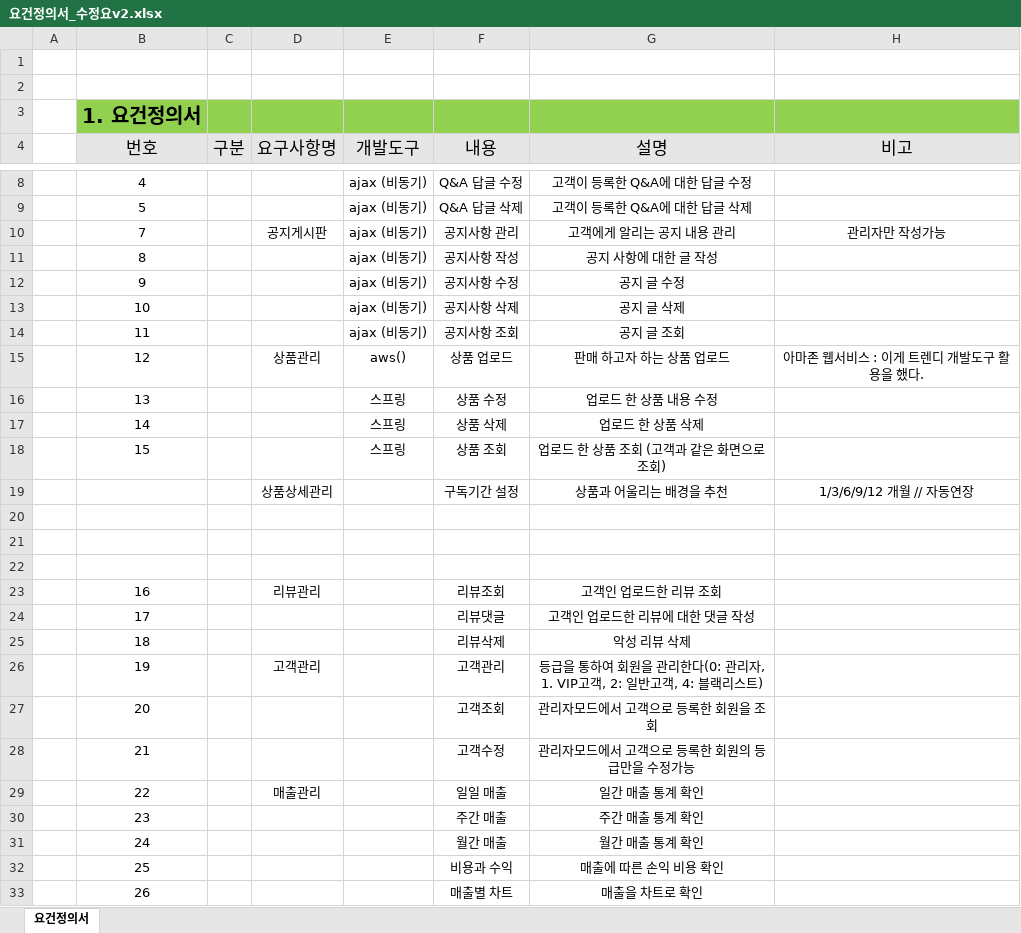
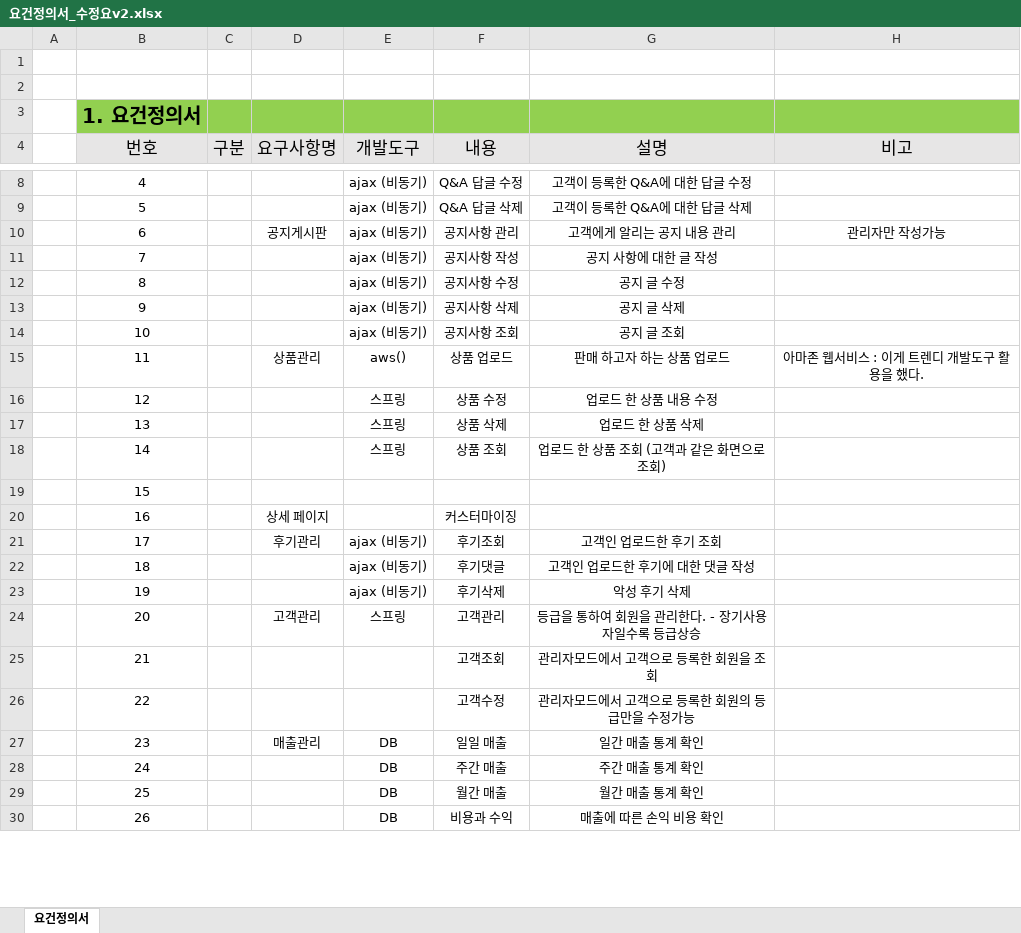
Before and after one commit to TeamPolymorphism/Documents, an Excel workbook: 04_요구사항 분석/요건정의서_수정요v2.xlsx, sheet 요건정의서, drawn as a sheet; only a part is shown, gaps mark what is left out; values as stored, in another font and other column widths than the file's, no borders; removed rows and columns are numbered as before the commit, all else as after; the diff covers the shown part only; the diff names each change by its address in the sheet, - before the commit and + after, or states it on an @@ line.

Commit message:
Add files via upload

```diff
--- a/04_요구사항 분석/요건정의서_수정요v2.xlsx (sheet 요건정의서)
+++ b/04_요구사항 분석/요건정의서_수정요v2.xlsx (sheet 요건정의서)
-B10 (번호): 7
+B10 (번호): 6
-B11 (번호): 8
+B11 (번호): 7
-B12 (번호): 9
+B12 (번호): 8
-B13 (번호): 10
+B13 (번호): 9
-B14 (번호): 11
+B14 (번호): 10
-B15 (번호): 12
+B15 (번호): 11
-B16 (번호): 13
+B16 (번호): 12
-B17 (번호): 14
+B17 (번호): 13
-B18 (번호): 15
+B18 (번호): 14
-row 19:  |  |  | 상품상세관리 |  | 구독기간 설정 | 상품과 어울리는 배경을 추천 | 1/3/6/9/12 개월 // 자동연장
-B19 (번호): (empty)
+B19 (번호): 15
-row 20: (empty)
+row 20:  | 16 |  | 상세 페이지 |  | 커스터마이징
-row 21: (empty)
+row 21:  | 17 |  | 후기관리 | ajax (비동기) | 후기조회 | 고객인 업로드한 후기 조회
-row 23:  | 16 |  | 리뷰관리 |  | 리뷰조회 | 고객인 업로드한 리뷰 조회
-row 24:  | 17 |  |  |  | 리뷰댓글 | 고객인 업로드한 리뷰에 대한 댓글 작성
-row 25:  | 18 |  |  |  | 리뷰삭제 | 악성 리뷰 삭제
-row 26:  | 19 |  | 고객관리 |  | 고객관리 | 등급을 통하여 회원을 관리한다(0: 관리자, 1. VIP고객, 2: 일반고객, 4: 블랙리스트)
+row 22:  | 18 |  |  | ajax (비동기) | 후기댓글 | 고객인 업로드한 후기에 대한 댓글 작성
+row 23:  | 19 |  |  | ajax (비동기) | 후기삭제 | 악성 후기 삭제
+row 24:  | 20 |  | 고객관리 | 스프링 | 고객관리 | 등급을 통하여 회원을 관리한다. - 장기사용자일수록 등급상승
-B25 (번호): 20
+B25 (번호): 21
-B26 (번호): 21
+B26 (번호): 22
-B27 (번호): 22
+B27 (번호): 23
-E27 (개발도구): (empty)
+E27 (개발도구): DB
-row 30:  | 23 |  |  |  | 주간 매출 | 주간 매출 통계 확인
-E28 (개발도구): (empty)
+E28 (개발도구): DB
-F28 (내용): 월간 매출
+F28 (내용): 주간 매출
-G28 (설명): 월간 매출 통계 확인
+G28 (설명): 주간 매출 통계 확인
-row 32:  | 25 |  |  |  | 비용과 수익 | 매출에 따른 손익 비용 확인
-row 33:  | 26 |  |  |  | 매출별 차트 | 매출을 차트로 확인
+row 29:  | 25 |  |  | DB | 월간 매출 | 월간 매출 통계 확인
+row 30:  | 26 |  |  | DB | 비용과 수익 | 매출에 따른 손익 비용 확인
```
Also changed, not shown: 7 added rows, 5 removed rows and 39 edited cells elsewhere in this sheet.
